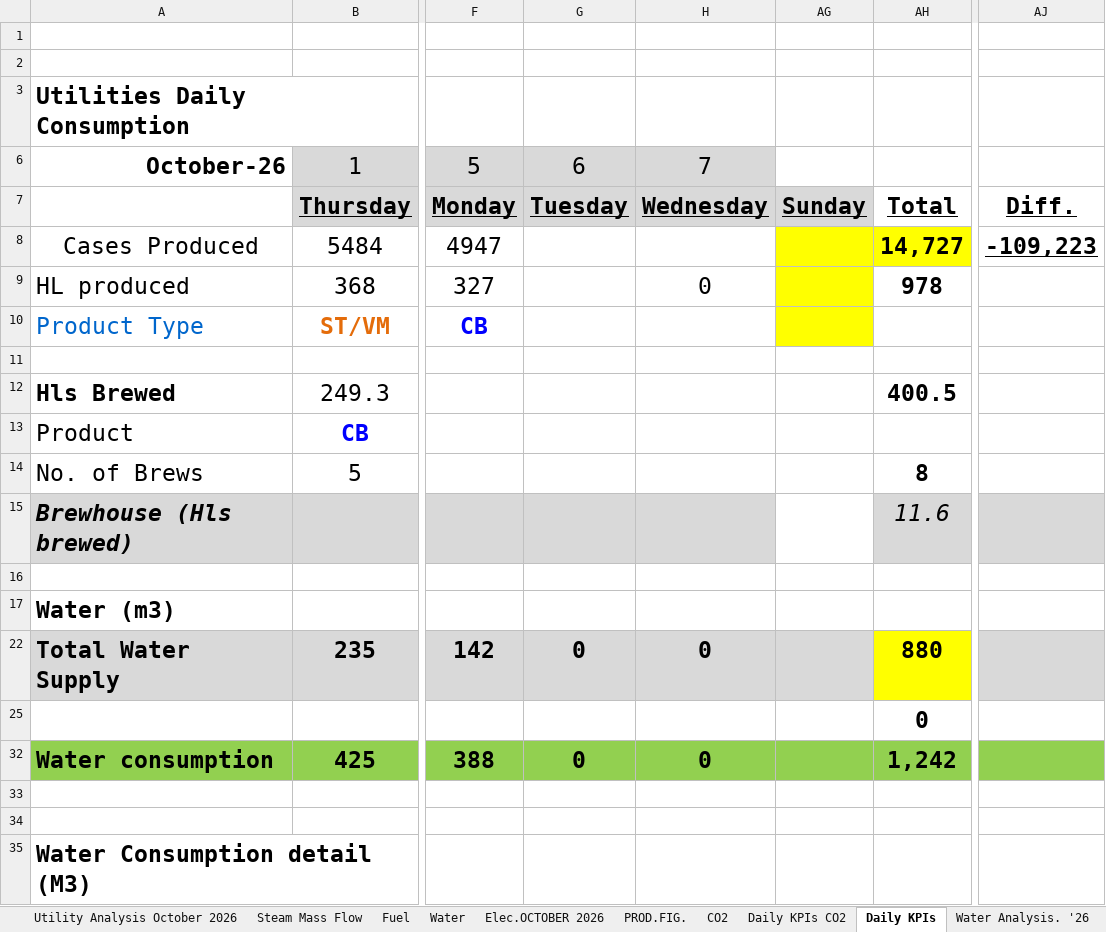
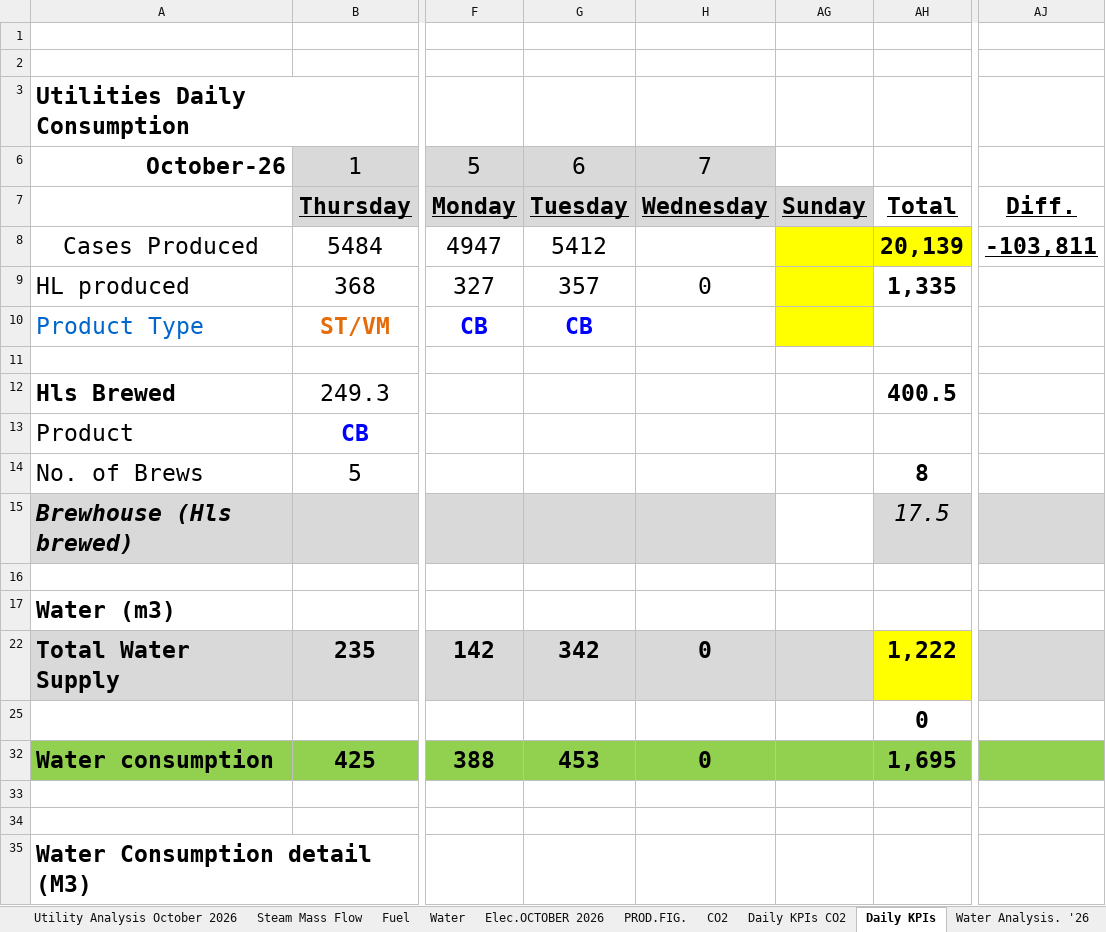
Before and after one commit to cbggrenada/dashboard, an Excel workbook: data/raw/October_26_Utilities_Tracking.xlsx, sheet Daily KPIs, drawn as a sheet; only a part is shown, gaps mark what is left out; values as stored, in another font and other column widths than the file's, no borders; charts and pictures and conditional formats not drawn; the diff covers the shown part only; the diff names each change by its address in the sheet, - before the commit and + after, or states it on an @@ line.

```diff
--- a/data/raw/October_26_Utilities_Tracking.xlsx (sheet Daily KPIs)
+++ b/data/raw/October_26_Utilities_Tracking.xlsx (sheet Daily KPIs)
-G8: (empty)
+G8: 5412
-AH8: 14,727
+AH8: 20,139
-AJ8: -109,223
+AJ8: -103,811
-G9: (empty)
+G9: 357
-AH9: 978
+AH9: 1,335
-G10: (empty)
+G10: CB
-AH15: 11.6
+AH15: 17.5
-G22: 0
+G22: 342
-AH22: 880
+AH22: 1,222
-G32: 0
+G32: 453
-AH32: 1,242
+AH32: 1,695
```
Also changed, not shown: 75 edited cells and cell formats elsewhere in this sheet, sheet Utility Analysis October 2026, sheet Daily KPIs CO2, sheet Water, sheet Fuel, sheet Entries October 2026, sheet Water Analysis. '26, 4 more sheets, hidden cells, charts or pictures, data/raw/FTR Calculations 2026.xlsx, data/raw/Gross_Efficiency_2026.xlsx, 2 other files.
